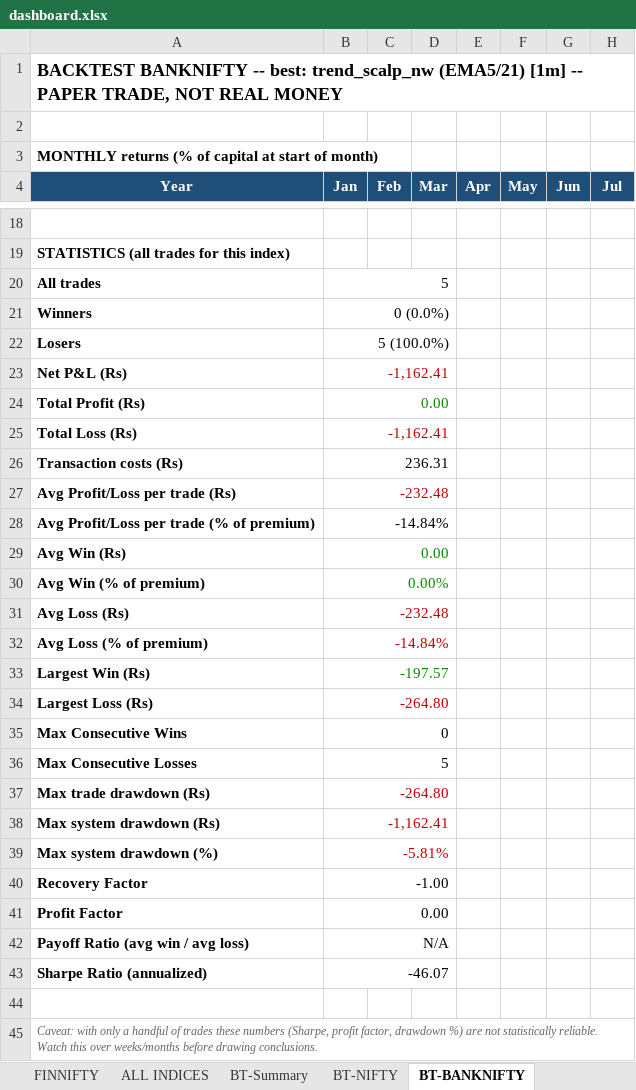
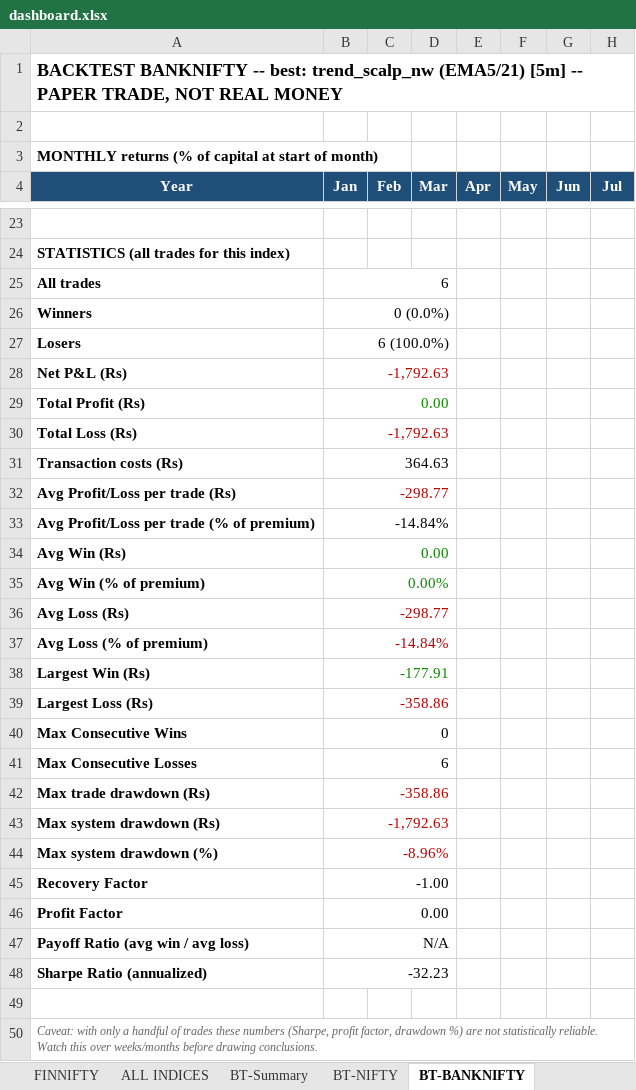
Before and after one commit to pythonby/Index-Paper-Trade, an Excel workbook: reports/dashboard.xlsx, sheet BT-BANKNIFTY, drawn as a sheet; only a part is shown, gaps mark what is left out; values as stored, in another font and other column widths than the file's, no borders; addresses are those after the commit; the diff covers the shown part only; the diff names each change by its address in the sheet, - before the commit and + after, or states it on an @@ line.

```diff
--- a/reports/dashboard.xlsx (sheet BT-BANKNIFTY)
+++ b/reports/dashboard.xlsx (sheet BT-BANKNIFTY)
-A1 (Year): …trend_scalp_nw (EMA5/21) [1m] -- PAPER…
+A1 (Year): …trend_scalp_nw (EMA5/21) [5m] -- PAPER…
-B25 (Jan): 5
+B25 (Jan): 6
-B27 (Jan): 5 (100.0%)
+B27 (Jan): 6 (100.0%)
-B28 (Jan): -1,162.41
+B28 (Jan): -1,792.63
-B30 (Jan): -1,162.41
+B30 (Jan): -1,792.63
-B31 (Jan): 236.31
+B31 (Jan): 364.63
-B32 (Jan): -232.48
+B32 (Jan): -298.77
-B36 (Jan): -232.48
+B36 (Jan): -298.77
-B38 (Jan): -197.57
+B38 (Jan): -177.91
-B39 (Jan): -264.80
+B39 (Jan): -358.86
-B41 (Jan): 5
+B41 (Jan): 6
-B42 (Jan): -264.80
+B42 (Jan): -358.86
-B43 (Jan): -1,162.41
+B43 (Jan): -1,792.63
-B44 (Jan): -5.81%
+B44 (Jan): -8.96%
-B48 (Jan): -46.07
+B48 (Jan): -32.23
```
Also changed, not shown: 9 added rows, 4 removed rows, 15 edited cells and cell formats elsewhere in this sheet, sheet BT-ALL INDICES, sheet BT-NIFTY, sheet BT-FINNIFTY, sheet BT-Summary, reports/latest_backtest_dashboard.xlsx, reports/latest_backtest_summary.xlsx, 2 other files.
